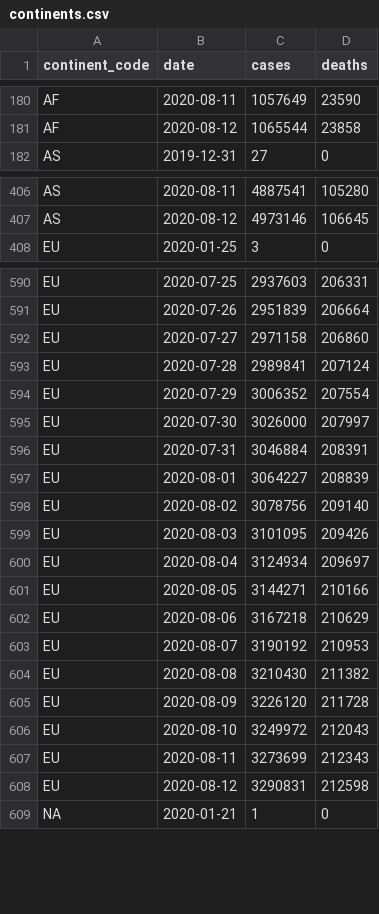
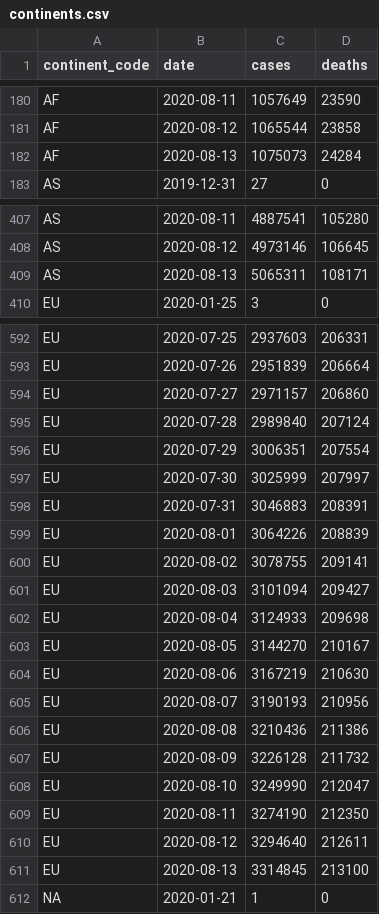
Before and after one commit to covid-open-data/xform-casecount-ecdc, a CSV file: output/continents.csv, drawn as a sheet; only a part is shown, gaps mark what is left out; the diff covers the shown part only.

```diff
--- a/output/continents.csv
+++ b/output/continents.csv
@@ -181,2 +181,3 @@ AF,2020-08-11,1057649,23590
 AF,2020-08-12,1065544,23858
+AF,2020-08-13,1075073,24284
 AS,2019-12-31,27,0
@@ -407,2 +408,3 @@ AS,2020-08-11,4887541,105280
 AS,2020-08-12,4973146,106645
+AS,2020-08-13,5065311,108171
 EU,2020-01-25,3,0
@@ -591,19 +593,20 @@ EU,2020-07-25,2937603,206331
 EU,2020-07-26,2951839,206664
-EU,2020-07-27,2971158,206860
-EU,2020-07-28,2989841,207124
-EU,2020-07-29,3006352,207554
-EU,2020-07-30,3026000,207997
-EU,2020-07-31,3046884,208391
-EU,2020-08-01,3064227,208839
-EU,2020-08-02,3078756,209140
-EU,2020-08-03,3101095,209426
-EU,2020-08-04,3124934,209697
-EU,2020-08-05,3144271,210166
-EU,2020-08-06,3167218,210629
-EU,2020-08-07,3190192,210953
-EU,2020-08-08,3210430,211382
-EU,2020-08-09,3226120,211728
-EU,2020-08-10,3249972,212043
-EU,2020-08-11,3273699,212343
-EU,2020-08-12,3290831,212598
+EU,2020-07-27,2971157,206860
+EU,2020-07-28,2989840,207124
+EU,2020-07-29,3006351,207554
+EU,2020-07-30,3025999,207997
+EU,2020-07-31,3046883,208391
+EU,2020-08-01,3064226,208839
+EU,2020-08-02,3078755,209141
+EU,2020-08-03,3101094,209427
+EU,2020-08-04,3124933,209698
+EU,2020-08-05,3144270,210167
+EU,2020-08-06,3167219,210630
+EU,2020-08-07,3190193,210956
+EU,2020-08-08,3210436,211386
+EU,2020-08-09,3226128,211732
+EU,2020-08-10,3249990,212047
+EU,2020-08-11,3274190,212350
+EU,2020-08-12,3294640,212611
+EU,2020-08-13,3314845,213100
 "NA",2020-01-21,1,0
```
Also changed, not shown: 3 added rows elsewhere in this file, output/admin0/all.csv, output/global.csv, 1 other file.
